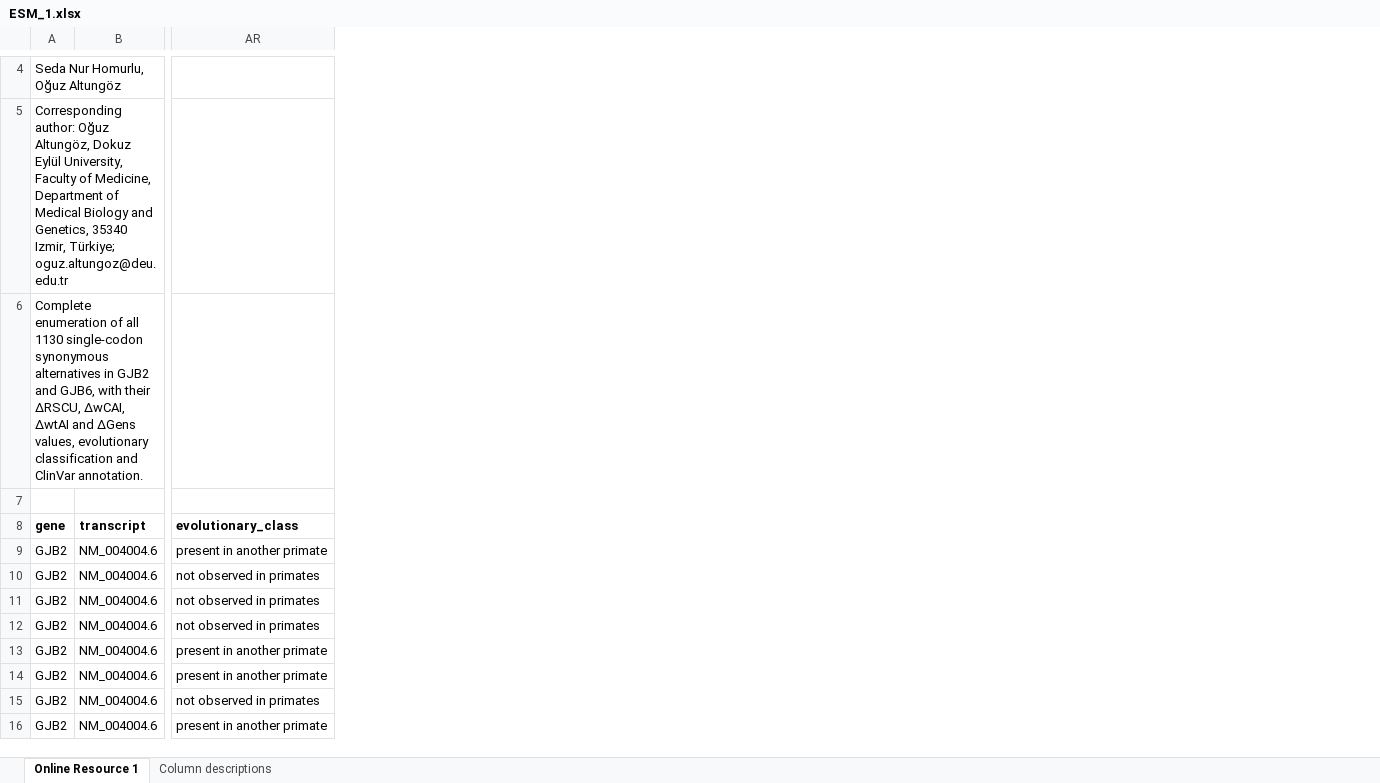
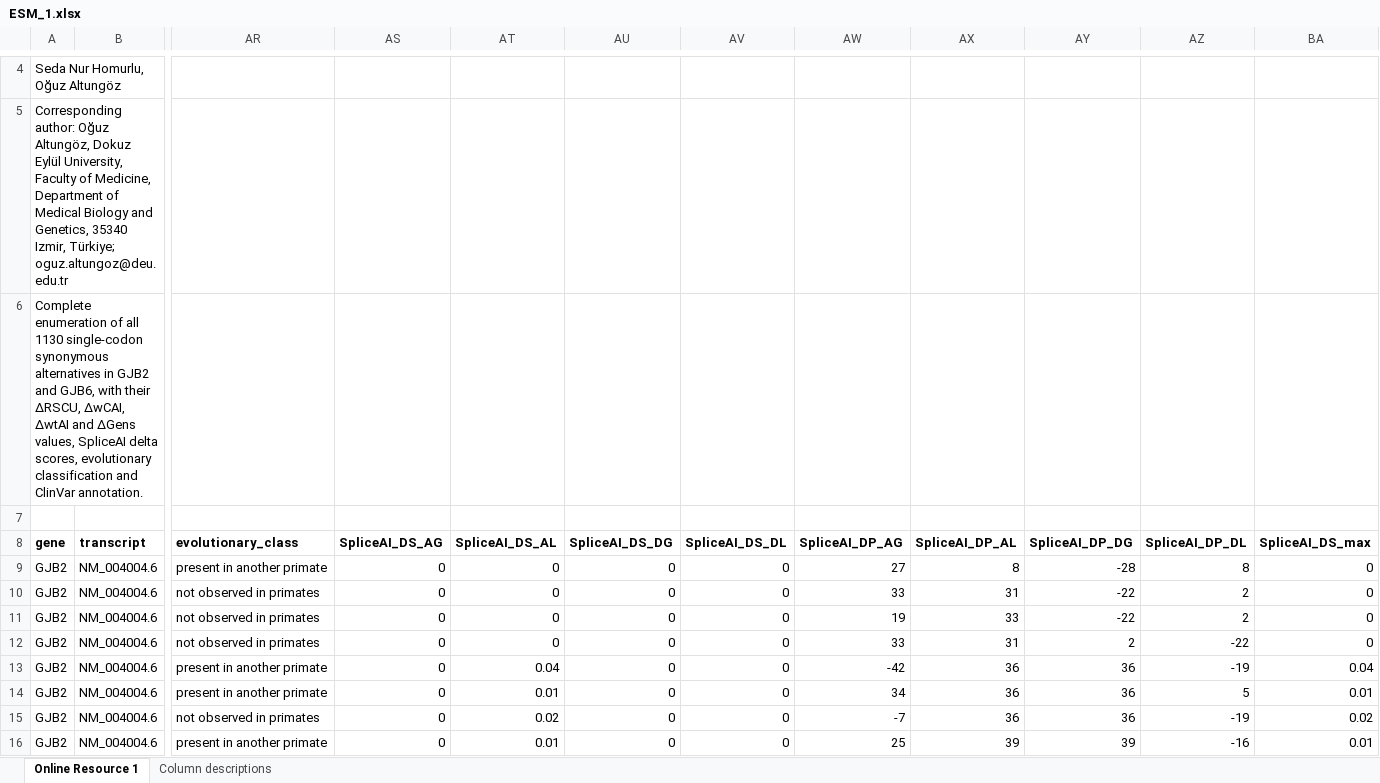
Before and after one commit to sedanhom/GJB2-GJB6-Synonymous-Codons, an Excel workbook: results/ESM_1.xlsx, sheet Online Resource 1, drawn as a sheet; only a part is shown, gaps mark what is left out; values as stored, in another font and other column widths than the file's, no borders; the diff names each change by its address in the sheet, - before the commit and + after, or states it on an @@ line.

```diff
--- a/results/ESM_1.xlsx (sheet Online Resource 1)
+++ b/results/ESM_1.xlsx (sheet Online Resource 1)
+column AS (SpliceAI_DS_AG), rows 9-16: all 0
+column AT (SpliceAI_DS_AL), rows 9-16: 0 | 0 | 0 | 0 | 0.04 | 0.01 | 0.02 | 0.01
+column AU (SpliceAI_DS_DG), rows 9-16: all 0
+column AV (SpliceAI_DS_DL), rows 9-16: all 0
+column AW (SpliceAI_DP_AG), rows 9-16: 27 | 33 | 19 | 33 | -42 | 34 | -7 | 25
+column AX (SpliceAI_DP_AL), rows 9-16: 8 | 31 | 33 | 31 | 36 | 36 | 36 | 39
+column AY (SpliceAI_DP_DG), rows 9-16: -28 | -22 | -22 | 2 | 36 | 36 | 36 | 39
+column AZ (SpliceAI_DP_DL), rows 9-16: 8 | 2 | 2 | -22 | -19 | 5 | -19 | -16
+column BA (SpliceAI_DS_max), rows 9-16: 0 | 0 | 0 | 0 | 0.04 | 0.01 | 0.02 | 0.01
-A6 (gene): …ΔGens values, evolutionary classification…
+A6 (gene): …ΔGens values, SpliceAI delta scores, evolutionary classification…
```
Also changed, not shown: sheet Column descriptions, results/ESM_2.xlsx, 1 other file.
